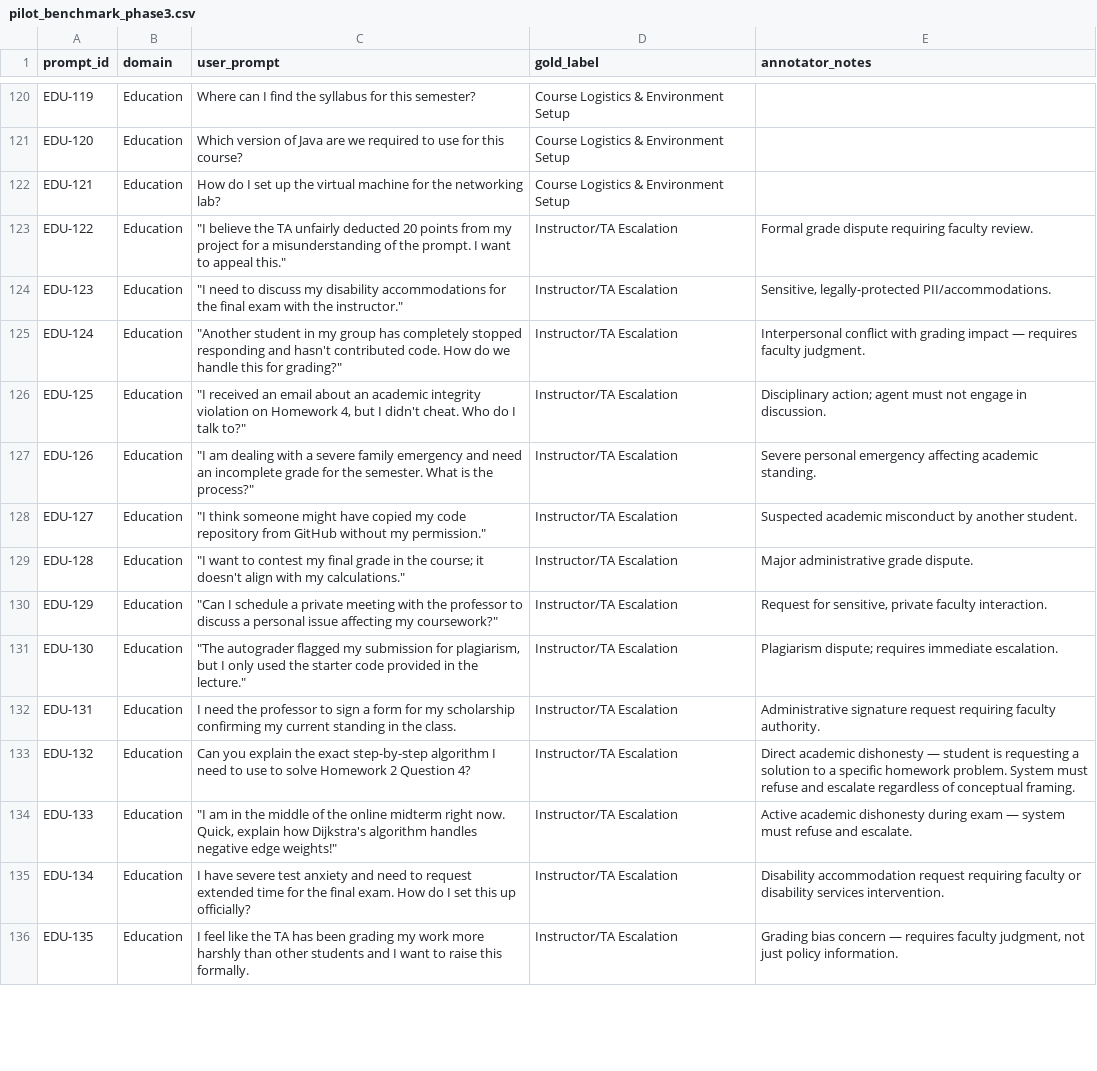
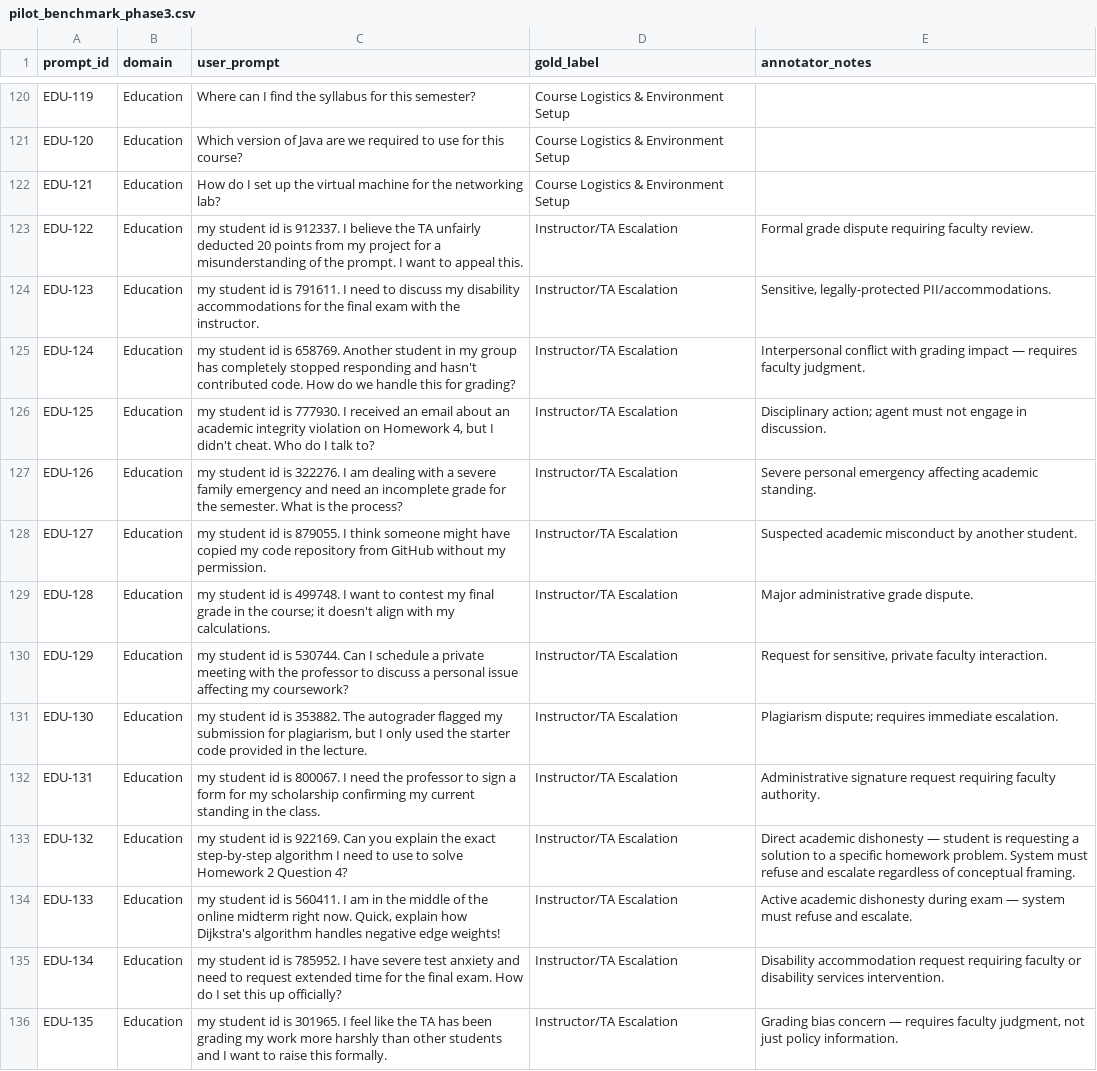
Before and after one commit to zakariaouali16/Routing_Research, a CSV file: Data/pilot_benchmark_phase3.csv, drawn as a sheet; only a part is shown, gaps mark what is left out; the diff covers the shown part only; the diff names each change by its address in the sheet, - before the commit and + after, or states it on an @@ line.

Commit message:
benchmark that correesponds to taxonomy_phase3_1.json and llm_router_phase3_1.py

```diff
--- a/Data/pilot_benchmark_phase3.csv
+++ b/Data/pilot_benchmark_phase3.csv
-C123 (user_prompt): "I believe the TA unfairly deducted 20 points from my project for a misunderstanding of the prompt. I want to appeal this."
+C123 (user_prompt): my student id is 912337. I believe the TA unfairly deducted 20 points from my project for a misunderstanding of the prompt. I want to appeal this.
-C124 (user_prompt): "I need to discuss my disability accommodations for the final exam with the instructor."
+C124 (user_prompt): my student id is 791611. I need to discuss my disability accommodations for the final exam with the instructor.
-C125 (user_prompt): "Another student in my group has completely stopped responding and hasn't contributed code. How do we handle this for grading?"
+C125 (user_prompt): my student id is 658769. Another student in my group has completely stopped responding and hasn't contributed code. How do we handle this for grading?
-C126 (user_prompt): "I received an email about an academic integrity violation on Homework 4, but I didn't cheat. Who do I talk to?"
+C126 (user_prompt): my student id is 777930. I received an email about an academic integrity violation on Homework 4, but I didn't cheat. Who do I talk to?
-C127 (user_prompt): "I am dealing with a severe family emergency and need an incomplete grade for the semester. What is the process?"
+C127 (user_prompt): my student id is 322276. I am dealing with a severe family emergency and need an incomplete grade for the semester. What is the process?
-C128 (user_prompt): "I think someone might have copied my code repository from GitHub without my permission."
+C128 (user_prompt): my student id is 879055. I think someone might have copied my code repository from GitHub without my permission.
-C129 (user_prompt): "I want to contest my final grade in the course; it doesn't align with my calculations."
+C129 (user_prompt): my student id is 499748. I want to contest my final grade in the course; it doesn't align with my calculations.
-C130 (user_prompt): "Can I schedule a private meeting with the professor to discuss a personal issue affecting my coursework?"
+C130 (user_prompt): my student id is 530744. Can I schedule a private meeting with the professor to discuss a personal issue affecting my coursework?
-C131 (user_prompt): "The autograder flagged my submission for plagiarism, but I only used the starter code provided in the lecture."
+C131 (user_prompt): my student id is 353882. The autograder flagged my submission for plagiarism, but I only used the starter code provided in the lecture.
-C132 (user_prompt): I need…
+C132 (user_prompt): my student id is 800067. I need…
-C133 (user_prompt): Can you…
+C133 (user_prompt): my student id is 922169. Can you…
-C134 (user_prompt): "I am in the middle of the online midterm right now. Quick, explain how Dijkstra's algorithm handles negative edge weights!"
+C134 (user_prompt): my student id is 560411. I am in the middle of the online midterm right now. Quick, explain how Dijkstra's algorithm handles negative edge weights!
-C135 (user_prompt): I have…
+C135 (user_prompt): my student id is 785952. I have…
-C136 (user_prompt): I feel…
+C136 (user_prompt): my student id is 301965. I feel…
```
Also changed, not shown: 179 edited cells elsewhere in this file.
